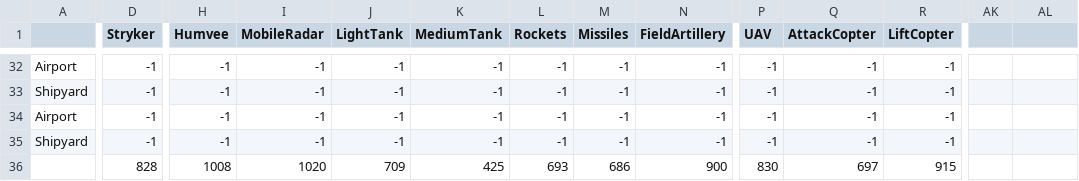
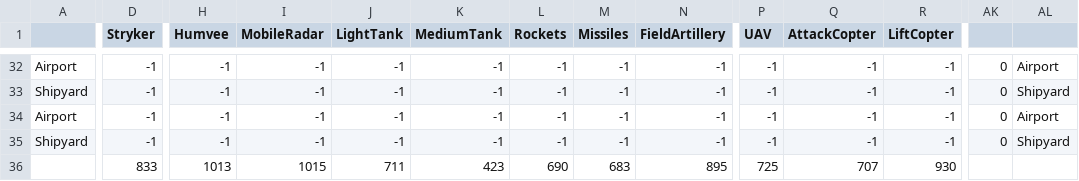
Before and after one commit to MaybeSacred/Strike, a CSV file: Assets/Maps/unitDamageValues.csv, drawn as a sheet; only a part is shown, gaps mark what is left out; the diff covers the shown part only; the diff names each change by its address in the sheet, - before the commit and + after, or states it on an @@ line.

```diff
--- a/Assets/Maps/unitDamageValues.csv
+++ b/Assets/Maps/unitDamageValues.csv
-AK32:AK35: (empty)
+AK32:AK35: 0
-AL32: (empty)
+AL32: Airport
-AL33: (empty)
+AL33: Shipyard
-AL34: (empty)
+AL34: Airport
-AL35: (empty)
+AL35: Shipyard
-D36 (Stryker): 828
+D36 (Stryker): 833
-H36 (Humvee): 1008
+H36 (Humvee): 1013
-I36 (MobileRadar): 1020
+I36 (MobileRadar): 1015
-J36 (LightTank): 709
+J36 (LightTank): 711
-K36 (MediumTank): 425
+K36 (MediumTank): 423
-L36 (Rockets): 693
+L36 (Rockets): 690
-M36 (Missiles): 686
+M36 (Missiles): 683
-N36 (FieldArtillery): 900
+N36 (FieldArtillery): 895
-P36 (UAV): 830
+P36 (UAV): 725
-Q36 (AttackCopter): 697
+Q36 (AttackCopter): 707
-R36 (LiftCopter): 915
+R36 (LiftCopter): 930
```
Also changed, not shown: 72 edited cells elsewhere in this file, 24 other files.
